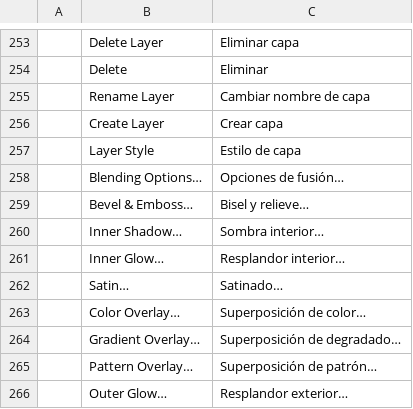
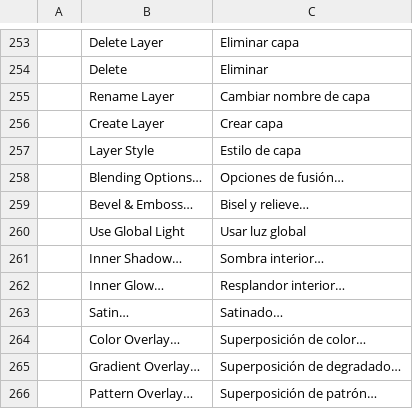
Before and after one commit to 0x6Ason/photocraft, a TSV file: crates/ui-egui/src/i18n/es.tsv, drawn as a sheet; only a part is shown, gaps mark what is left out; the shorter side is filled out with more unchanged rows; the diff names each change by its address in the sheet, - before the commit and + after, or states it on an @@ line.

```diff
--- a/crates/ui-egui/src/i18n/es.tsv
+++ b/crates/ui-egui/src/i18n/es.tsv
+row 260:  | Use Global Light | Usar luz global
```
Also changed, not shown: crates/ui-egui/src/i18n/cs.tsv, crates/ui-egui/src/i18n/ja.tsv, 4 other files.
